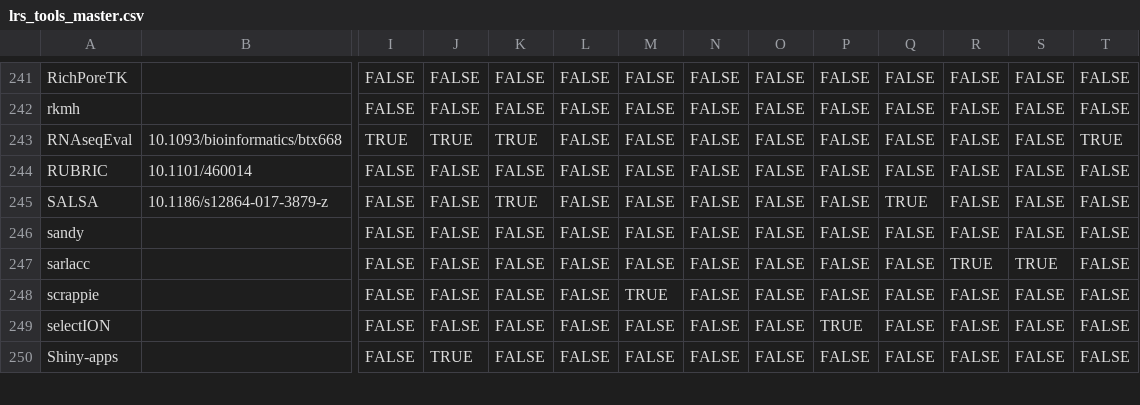
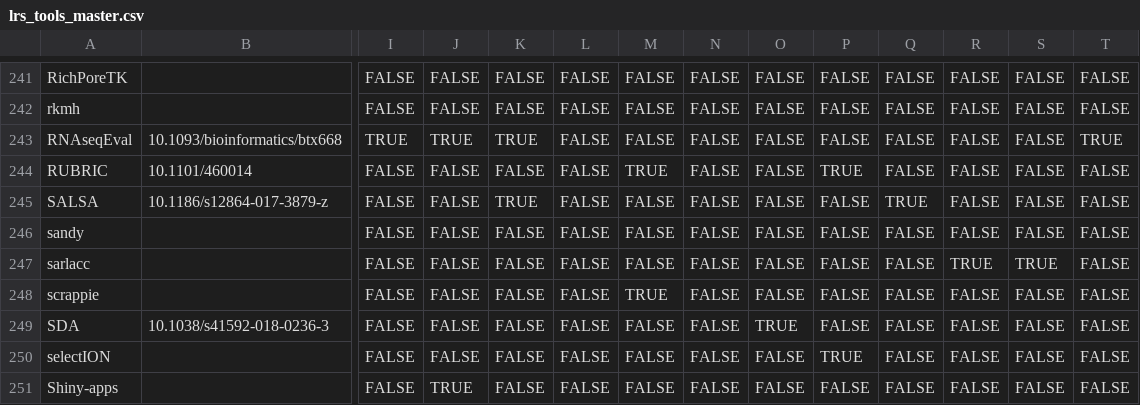
Before and after one commit to mritchielab/long_read_tools, a CSV file: lrs_tools_master.csv, drawn as a sheet; only a part is shown, gaps mark what is left out; rows hold the shown columns only; the diff covers the shown part only; the diff names each change by its address in the sheet, - before the commit and + after, or states it on an @@ line.

```diff
--- a/lrs_tools_master.csv
+++ b/lrs_tools_master.csv
-M244: FALSE
+M244: TRUE
-P244: FALSE
+P244: TRUE
+row 249: SDA | 10.1038/s41592-018-0236-3 | FALSE | FALSE | FALSE | FALSE | FALSE | FALSE | TRUE | FALSE | FALSE | FALSE | FALSE | FALSE
```
Also changed, not shown: 28 edited cells elsewhere in this file, docs/data/titles.csv, 34 other files.
